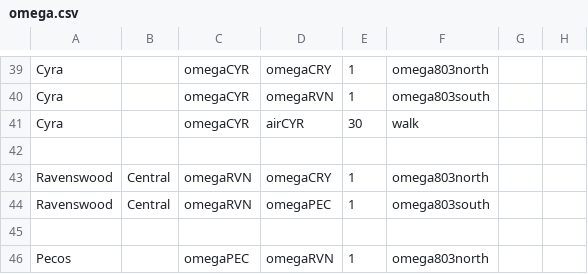
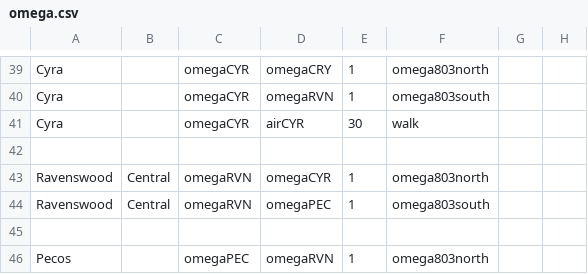
Before and after one commit to KittyCat11231/Feline-Holdings, a CSV file: src/intraroute/data/pathfinding/omega.csv, drawn as a sheet; only a part is shown, gaps mark what is left out.

```diff
--- a/src/intraroute/data/pathfinding/omega.csv
+++ b/src/intraroute/data/pathfinding/omega.csv
@@ -42,3 +42,3 @@ Cyra,,omegaCYR,airCYR,30,walk,,
 ,,,,,,,
-Ravenswood,Central,omegaRVN,omegaCRY,1,omega803north,,
+Ravenswood,Central,omegaRVN,omegaCYR,1,omega803north,,
 Ravenswood,Central,omegaRVN,omegaPEC,1,omega803south,,
```
Also changed, not shown: 23 other files.
